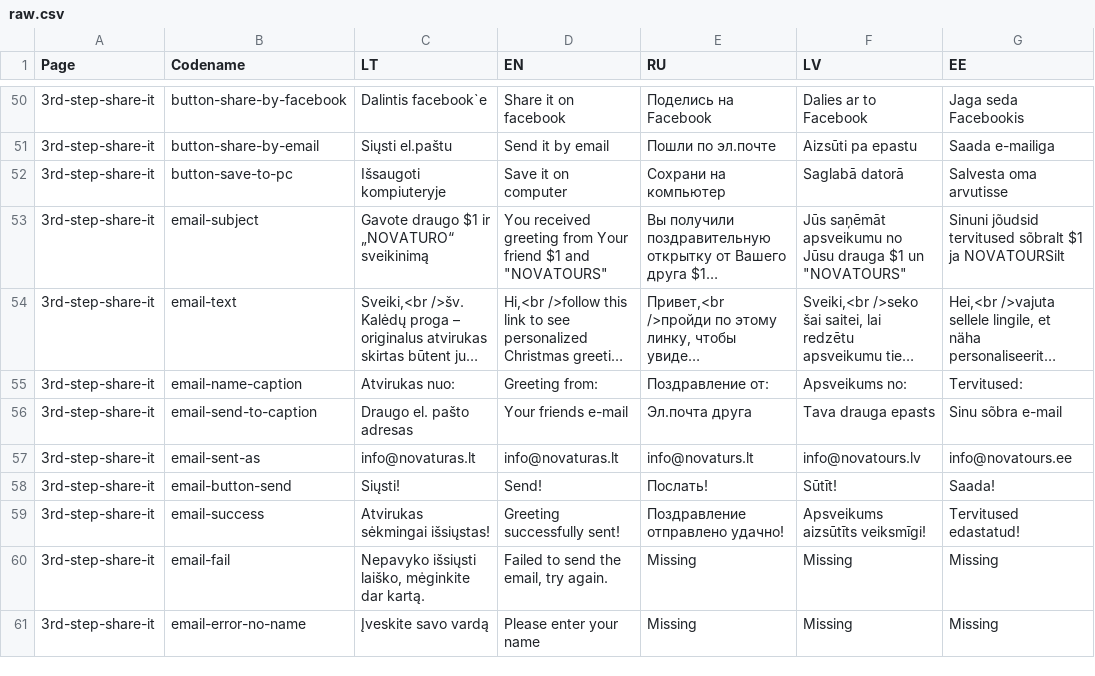
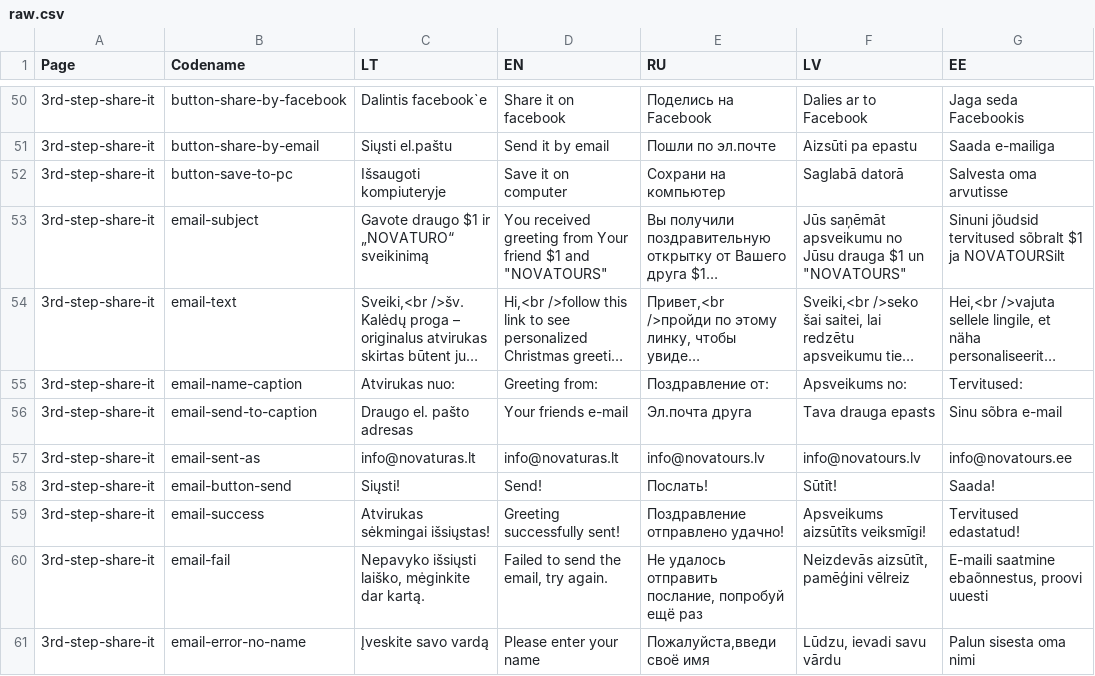
Before and after one commit to antanas-story/novaturas, a CSV file: novaturas/application/language/raw.csv, drawn as a sheet; only a part is shown, gaps mark what is left out; long unchanged cells end in …; the diff covers the shown part only; the diff names each change by its address in the sheet, - before the commit and + after, or states it on an @@ line.

```diff
--- a/novaturas/application/language/raw.csv
+++ b/novaturas/application/language/raw.csv
-E57 (RU): info@novaturs.lt
+E57 (RU): info@novatours.lv
-E60 (RU): Missing
+E60 (RU): Не удалось отправить послание, попробуй ещё раз
-F60 (LV): Missing
+F60 (LV): Neizdevās aizsūtīt, pamēģini vēlreiz
-G60 (EE): Missing
+G60 (EE): E-maili saatmine ebaõnnestus, proovi uuesti
-E61 (RU): Missing
+E61 (RU): Пожалуйста,введи своё имя
-F61 (LV): Missing
+F61 (LV): Lūdzu, ievadi savu vārdu
-G61 (EE): Missing
+G61 (EE): Palun sisesta oma nimi
```
Also changed, not shown: 19 edited cells elsewhere in this file, 16 other files.
